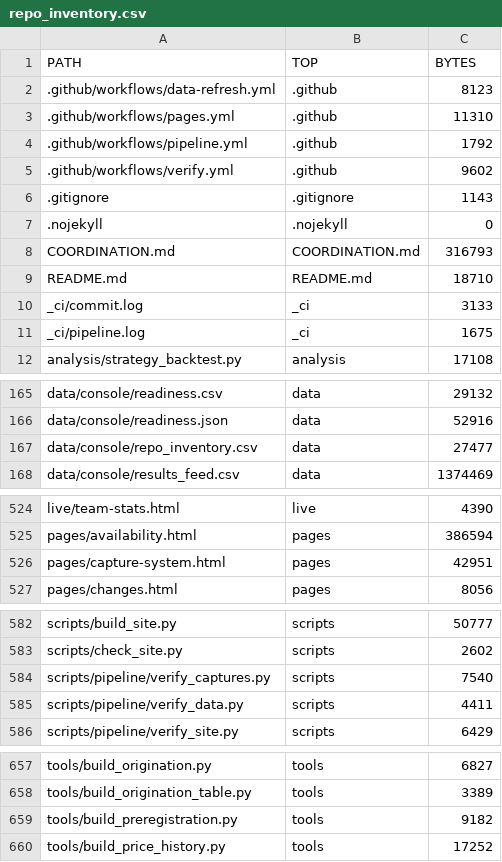
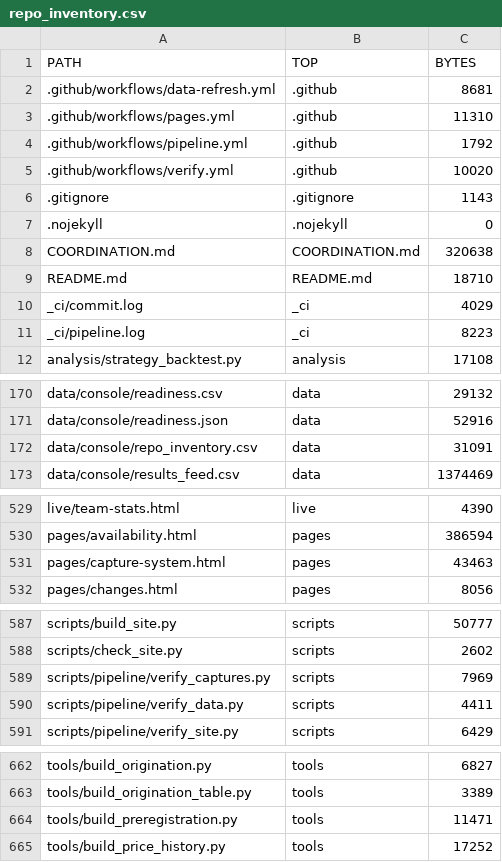
Before and after one commit to karagemop466-tech/X1, a CSV file: data/console/repo_inventory.csv, drawn as a sheet; only a part is shown, gaps mark what is left out; the diff covers the shown part only.

```diff
--- a/data/console/repo_inventory.csv
+++ b/data/console/repo_inventory.csv
@@ -1,12 +1,12 @@
 PATH,TOP,BYTES
-.github/workflows/data-refresh.yml,.github,8123
+.github/workflows/data-refresh.yml,.github,8681
 .github/workflows/pages.yml,.github,11310
 .github/workflows/pipeline.yml,.github,1792
-.github/workflows/verify.yml,.github,9602
+.github/workflows/verify.yml,.github,10020
 .gitignore,.gitignore,1143
 .nojekyll,.nojekyll,0
-COORDINATION.md,COORDINATION.md,316793
+COORDINATION.md,COORDINATION.md,320638
 README.md,README.md,18710
-_ci/commit.log,_ci,3133
-_ci/pipeline.log,_ci,1675
+_ci/commit.log,_ci,4029
+_ci/pipeline.log,_ci,8223
 analysis/strategy_backtest.py,analysis,17108
@@ -166,3 +171,3 @@ data/console/readiness.csv,data,29132
 data/console/readiness.json,data,52916
-data/console/repo_inventory.csv,data,27477
+data/console/repo_inventory.csv,data,31091
 data/console/results_feed.csv,data,1374469
@@ -525,3 +530,3 @@ live/team-stats.html,live,4390
 pages/availability.html,pages,386594
-pages/capture-system.html,pages,42951
+pages/capture-system.html,pages,43463
 pages/changes.html,pages,8056
@@ -583,3 +588,3 @@ scripts/build_site.py,scripts,50777
 scripts/check_site.py,scripts,2602
-scripts/pipeline/verify_captures.py,scripts,7540
+scripts/pipeline/verify_captures.py,scripts,7969
 scripts/pipeline/verify_data.py,scripts,4411
@@ -658,3 +663,3 @@ tools/build_origination.py,tools,6827
 tools/build_origination_table.py,tools,3389
-tools/build_preregistration.py,tools,9182
+tools/build_preregistration.py,tools,11471
 tools/build_price_history.py,tools,17252
```
Also changed, not shown: 5 added rows and 8 edited cells elsewhere in this file, data/preregistration/register.csv, 9 other files.
